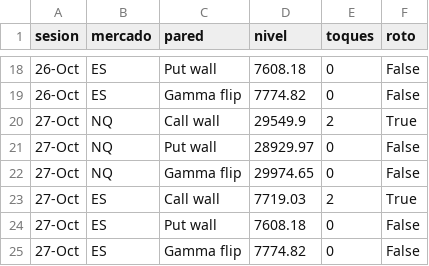
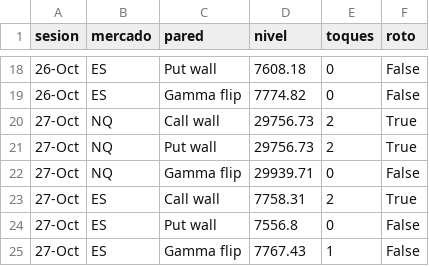
Before and after one commit to gagoernesto6-byte/centro-trading, a CSV file: datos/gex/toques.csv, drawn as a sheet; only a part is shown, gaps mark what is left out.

```diff
--- a/datos/gex/toques.csv
+++ b/datos/gex/toques.csv
@@ -19,7 +19,7 @@ sesion,mercado,pared,nivel,toques,roto
 26-Oct,ES,Gamma flip,7774.82,0,False
-27-Oct,NQ,Call wall,29549.9,2,True
-27-Oct,NQ,Put wall,28929.97,0,False
-27-Oct,NQ,Gamma flip,29974.65,0,False
-27-Oct,ES,Call wall,7719.03,2,True
-27-Oct,ES,Put wall,7608.18,0,False
-27-Oct,ES,Gamma flip,7774.82,0,False
+27-Oct,NQ,Call wall,29756.73,2,True
+27-Oct,NQ,Put wall,29756.73,2,True
+27-Oct,NQ,Gamma flip,29939.71,0,False
+27-Oct,ES,Call wall,7758.31,2,True
+27-Oct,ES,Put wall,7556.8,0,False
+27-Oct,ES,Gamma flip,7767.43,1,False
```
Also changed, not shown: datos/gex/historial.csv, 6 other files.
